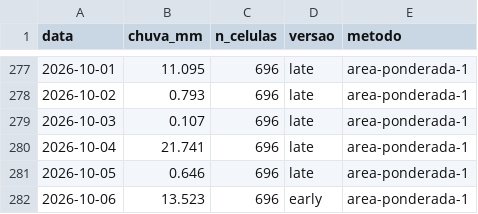
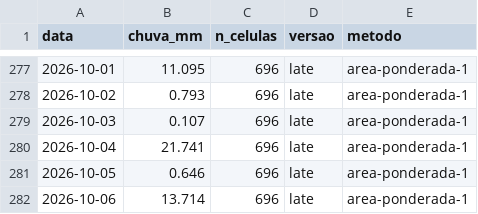
Before and after one commit to dlpena/iguacu-painel, a CSV file: dados/merge/chuva_bacia_diaria.csv, drawn as a sheet; only a part is shown, gaps mark what is left out.

```diff
--- a/dados/merge/chuva_bacia_diaria.csv
+++ b/dados/merge/chuva_bacia_diaria.csv
@@ -281,2 +281,2 @@ data,chuva_mm,n_celulas,versao,metodo
 2026-10-05,0.646,696,late,area-ponderada-1
-2026-10-06,13.523,696,early,area-ponderada-1
+2026-10-06,13.714,696,late,area-ponderada-1
```
Also changed, not shown: 42 other files.
